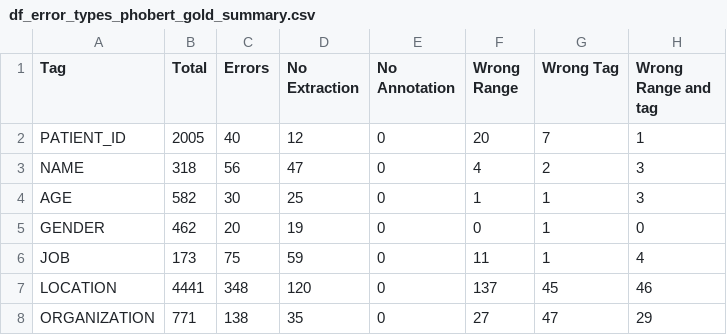
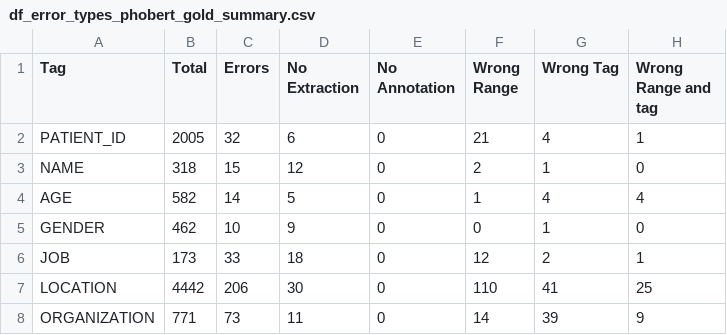
Before and after one commit to quangdaist01/error-analysis-on-PhoNER-COVID19, a CSV file: Output/df_error_types_phobert_gold_summary.csv, drawn as a sheet; only a part is shown; the diff covers the shown part only.

```diff
--- a/Output/df_error_types_phobert_gold_summary.csv
+++ b/Output/df_error_types_phobert_gold_summary.csv
@@ -1,8 +1,8 @@
 Tag,Total,Errors,No Extraction,No Annotation,Wrong Range,Wrong Tag,Wrong Range and tag
-PATIENT_ID,2005,40,12,0,20,7,1
-NAME,318,56,47,0,4,2,3
-AGE,582,30,25,0,1,1,3
-GENDER,462,20,19,0,0,1,0
-JOB,173,75,59,0,11,1,4
-LOCATION,4441,348,120,0,137,45,46
-ORGANIZATION,771,138,35,0,27,47,29
+PATIENT_ID,2005,32,6,0,21,4,1
+NAME,318,15,12,0,2,1,0
+AGE,582,14,5,0,1,4,4
+GENDER,462,10,9,0,0,1,0
+JOB,173,33,18,0,12,2,1
+LOCATION,4442,206,30,0,110,41,25
+ORGANIZATION,771,73,11,0,14,39,9
```
Also changed, not shown: 1 added row and 21 edited cells elsewhere in this file, Output/df_error_types_bilstm_gold_summary.csv.
